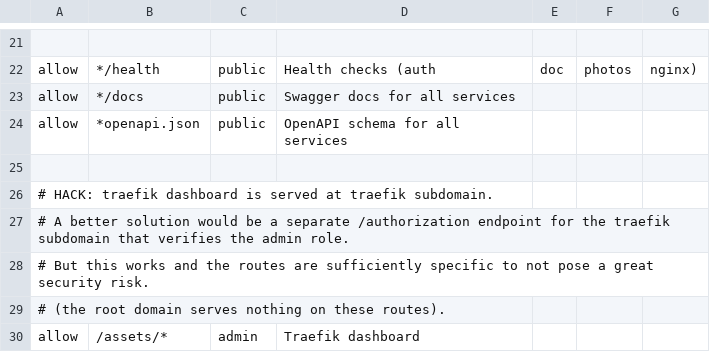
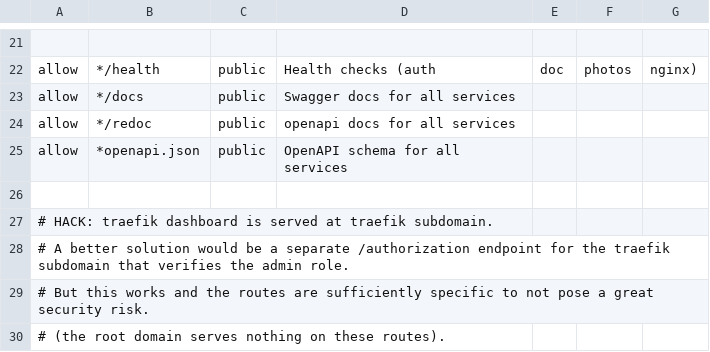
Before and after one commit to iot49/photo-web, a CSV file: auth/app/roles.csv, drawn as a sheet; only a part is shown, gaps mark what is left out; the shorter side is filled out with more unchanged rows; the diff names each change by its address in the sheet, - before the commit and + after, or states it on an @@ line.

```diff
--- a/auth/app/roles.csv
+++ b/auth/app/roles.csv
+row 24: allow | */redoc | public | openapi docs for all services
```
Also changed, not shown: 2 other files.
